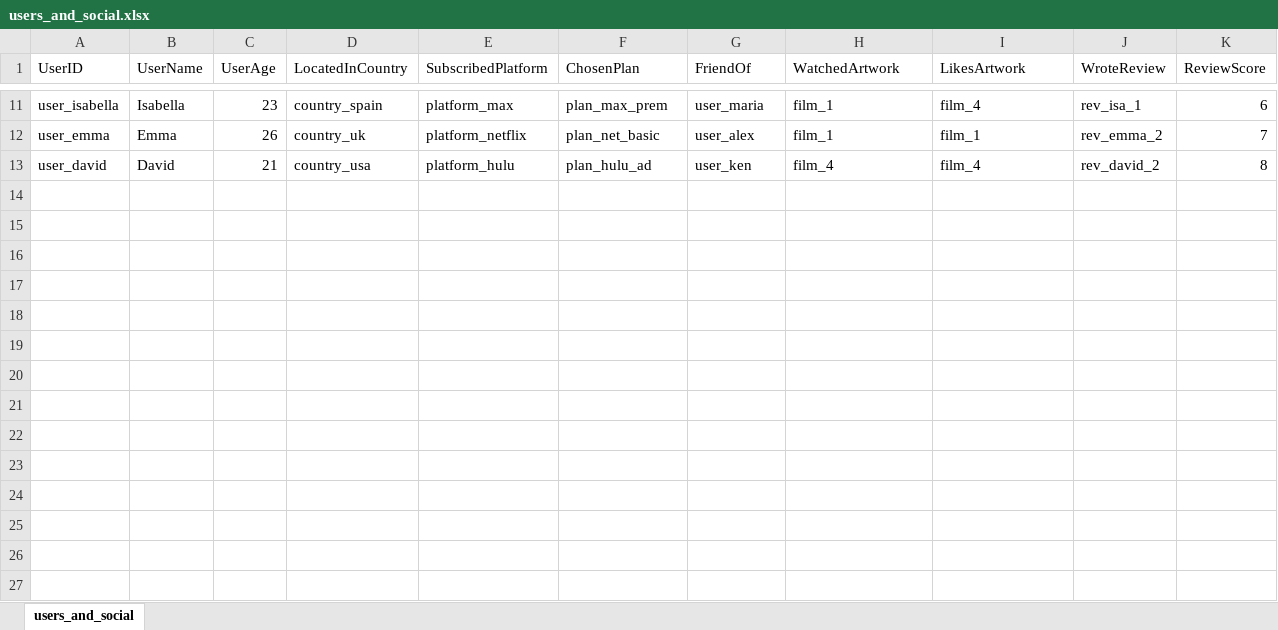
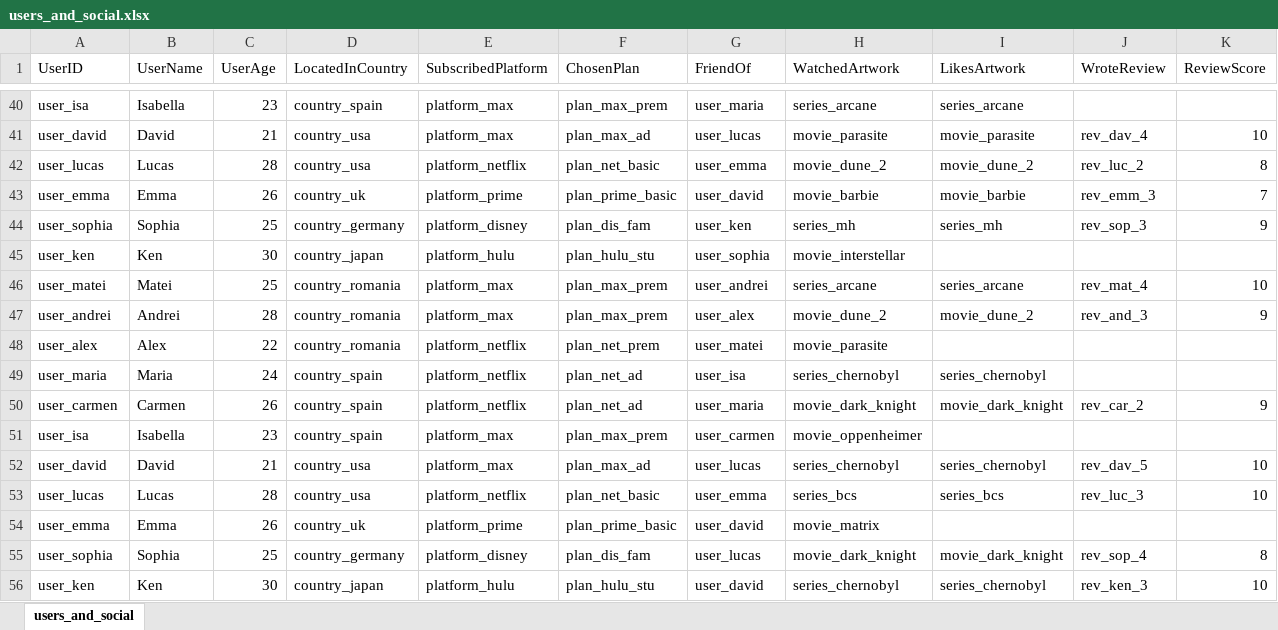
Before and after one commit to Marcu-Petric/Movie-Ontology, an Excel workbook: Cellfie/users_and_social.xlsx, sheet users_and_social, drawn as a sheet; only a part is shown, gaps mark what is left out; values as stored, in another font and other column widths than the file's, no borders; addresses are those after the commit; the diff covers the shown part only; the diff names each change by its address in the sheet, - before the commit and + after, or states it on an @@ line.

Commit message:
Stg 7: User & Social

```diff
--- a/Cellfie/users_and_social.xlsx (sheet users_and_social)
+++ b/Cellfie/users_and_social.xlsx (sheet users_and_social)
-A40 (UserID): user_isabella
+A40 (UserID): user_isa
-H40 (WatchedArtwork): film_1
+H40 (WatchedArtwork): series_arcane
-I40 (LikesArtwork): film_4
+I40 (LikesArtwork): series_arcane
-J40 (WroteReview): rev_isa_1
+J40 (WroteReview): (empty)
-K40 (ReviewScore): 6
+K40 (ReviewScore): (empty)
+row 41: user_david | David | 21 | country_usa | platform_max | plan_max_ad | user_lucas | movie_parasite | movie_parasite | rev_dav_4 | 10
+row 42: user_lucas | Lucas | 28 | country_usa | platform_netflix | plan_net_basic | user_emma | movie_dune_2 | movie_dune_2 | rev_luc_2 | 8
-E43 (SubscribedPlatform): platform_netflix
+E43 (SubscribedPlatform): platform_prime
-F43 (ChosenPlan): plan_net_basic
+F43 (ChosenPlan): plan_prime_basic
-G43 (FriendOf): user_alex
+G43 (FriendOf): user_david
-H43 (WatchedArtwork): film_1
+H43 (WatchedArtwork): movie_barbie
-I43 (LikesArtwork): film_1
+I43 (LikesArtwork): movie_barbie
-J43 (WroteReview): rev_emma_2
+J43 (WroteReview): rev_emm_3
+row 44: user_sophia | Sophia | 25 | country_germany | platform_disney | plan_dis_fam | user_ken | series_mh | series_mh | rev_sop_3 | 9
+row 45: user_ken | Ken | 30 | country_japan | platform_hulu | plan_hulu_stu | user_sophia | movie_interstellar
+row 46: user_matei | Matei | 25 | country_romania | platform_max | plan_max_prem | user_andrei | series_arcane | series_arcane | rev_mat_4 | 10
+row 47: user_andrei | Andrei | 28 | country_romania | platform_max | plan_max_prem | user_alex | movie_dune_2 | movie_dune_2 | rev_and_3 | 9
+row 48: user_alex | Alex | 22 | country_romania | platform_netflix | plan_net_prem | user_matei | movie_parasite
+row 49: user_maria | Maria | 24 | country_spain | platform_netflix | plan_net_ad | user_isa | series_chernobyl | series_chernobyl
+row 50: user_carmen | Carmen | 26 | country_spain | platform_netflix | plan_net_ad | user_maria | movie_dark_knight | movie_dark_knight | rev_car_2 | 9
+row 51: user_isa | Isabella | 23 | country_spain | platform_max | plan_max_prem | user_carmen | movie_oppenheimer
-E52 (SubscribedPlatform): platform_hulu
+E52 (SubscribedPlatform): platform_max
-F52 (ChosenPlan): plan_hulu_ad
+F52 (ChosenPlan): plan_max_ad
-G52 (FriendOf): user_ken
+G52 (FriendOf): user_lucas
-H52 (WatchedArtwork): film_4
+H52 (WatchedArtwork): series_chernobyl
-I52 (LikesArtwork): film_4
+I52 (LikesArtwork): series_chernobyl
-J52 (WroteReview): rev_david_2
+J52 (WroteReview): rev_dav_5
-K52 (ReviewScore): 8
+K52 (ReviewScore): 10
+row 53: user_lucas | Lucas | 28 | country_usa | platform_netflix | plan_net_basic | user_emma | series_bcs | series_bcs | rev_luc_3 | 10
+row 54: user_emma | Emma | 26 | country_uk | platform_prime | plan_prime_basic | user_david | movie_matrix
+row 55: user_sophia | Sophia | 25 | country_germany | platform_disney | plan_dis_fam | user_lucas | movie_dark_knight | movie_dark_knight | rev_sop_4 | 8
+row 56: user_ken | Ken | 30 | country_japan | platform_hulu | plan_hulu_stu | user_david | series_chernobyl | series_chernobyl | rev_ken_3 | 10
```
Also changed, not shown: 29 added rows and 36 edited cells elsewhere in this sheet, 3 other files.
